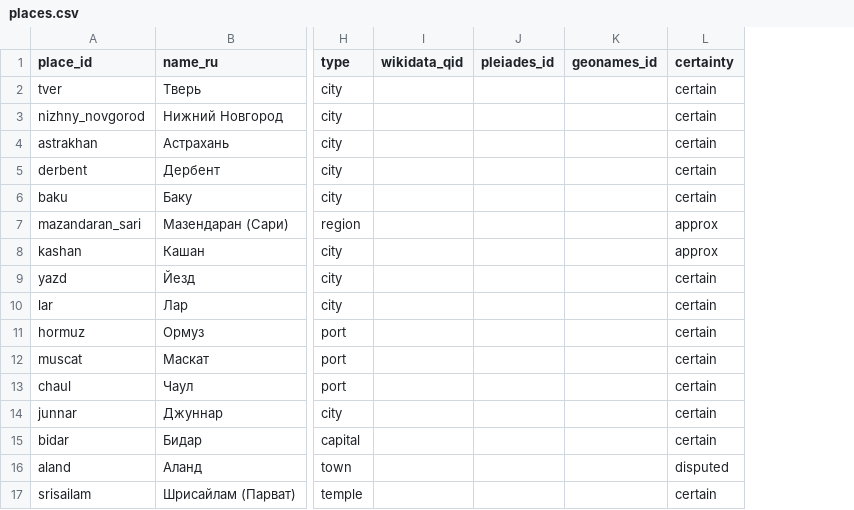
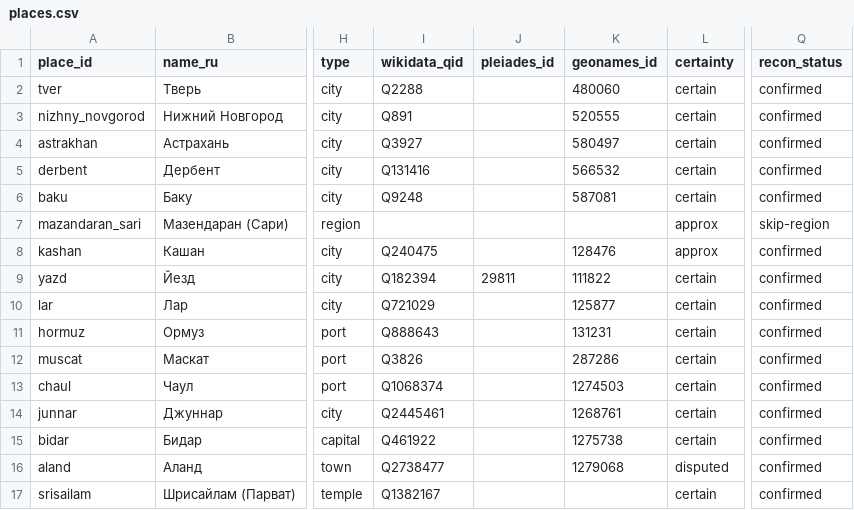
Before and after one commit to gasyoun/AfanasiyNikitin, a CSV file: data/places.csv, drawn as a sheet; only a part is shown, gaps mark what is left out; the diff covers the shown part only; the diff names each change by its address in the sheet, - before the commit and + after, or states it on an @@ line.

```diff
--- a/data/places.csv
+++ b/data/places.csv
+column Q (recon_status), rows 2-17: confirmed | confirmed | confirmed | confirmed | confirmed | skip-region | confirmed | confirmed | confirmed | confirmed | confirmed | confirmed | confirmed | confirmed | confirmed | confirmed
-I2 (wikidata_qid): (empty)
+I2 (wikidata_qid): Q2288
-K2 (geonames_id): (empty)
+K2 (geonames_id): 480060
-I3 (wikidata_qid): (empty)
+I3 (wikidata_qid): Q891
-K3 (geonames_id): (empty)
+K3 (geonames_id): 520555
-I4 (wikidata_qid): (empty)
+I4 (wikidata_qid): Q3927
-K4 (geonames_id): (empty)
+K4 (geonames_id): 580497
-I5 (wikidata_qid): (empty)
+I5 (wikidata_qid): Q131416
-K5 (geonames_id): (empty)
+K5 (geonames_id): 566532
-I6 (wikidata_qid): (empty)
+I6 (wikidata_qid): Q9248
-K6 (geonames_id): (empty)
+K6 (geonames_id): 587081
-I8 (wikidata_qid): (empty)
+I8 (wikidata_qid): Q240475
-K8 (geonames_id): (empty)
+K8 (geonames_id): 128476
-I9 (wikidata_qid): (empty)
+I9 (wikidata_qid): Q182394
-J9 (pleiades_id): (empty)
+J9 (pleiades_id): 29811
-K9 (geonames_id): (empty)
+K9 (geonames_id): 111822
-I10 (wikidata_qid): (empty)
+I10 (wikidata_qid): Q721029
-K10 (geonames_id): (empty)
+K10 (geonames_id): 125877
-I11 (wikidata_qid): (empty)
+I11 (wikidata_qid): Q888643
-K11 (geonames_id): (empty)
+K11 (geonames_id): 131231
-I12 (wikidata_qid): (empty)
+I12 (wikidata_qid): Q3826
-K12 (geonames_id): (empty)
+K12 (geonames_id): 287286
-I13 (wikidata_qid): (empty)
+I13 (wikidata_qid): Q1068374
-K13 (geonames_id): (empty)
+K13 (geonames_id): 1274503
-I14 (wikidata_qid): (empty)
+I14 (wikidata_qid): Q2445461
-K14 (geonames_id): (empty)
+K14 (geonames_id): 1268761
-I15 (wikidata_qid): (empty)
+I15 (wikidata_qid): Q461922
-K15 (geonames_id): (empty)
+K15 (geonames_id): 1275738
-I16 (wikidata_qid): (empty)
+I16 (wikidata_qid): Q2738477
-K16 (geonames_id): (empty)
+K16 (geonames_id): 1279068
-I17 (wikidata_qid): (empty)
+I17 (wikidata_qid): Q1382167
```
Also changed, not shown: 14 edited cells elsewhere in this file, data/people.csv, 7 other files.
